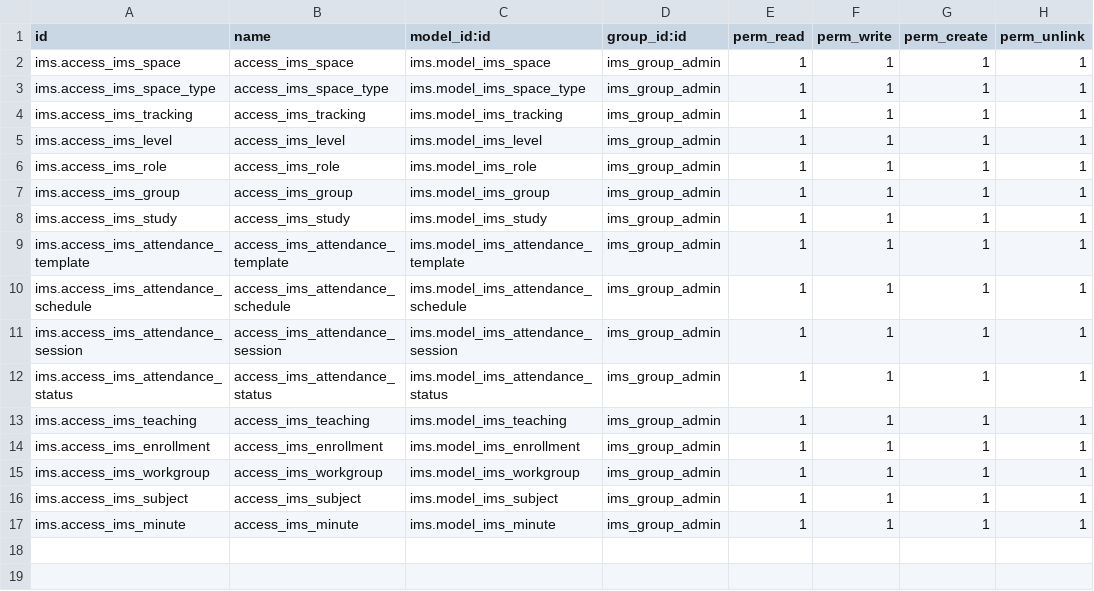
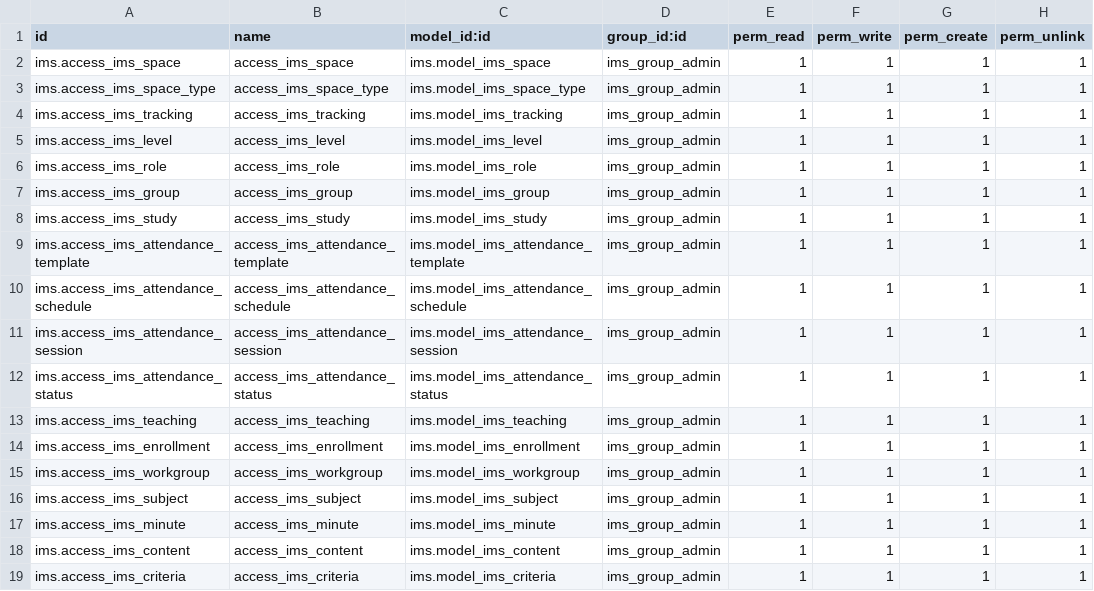
Before and after one commit to ElPuig/IMS, a CSV file: security/ir.model.access.csv, drawn as a sheet.

Commit message:
New "criteria" and "content" within "subject".

```diff
--- a/security/ir.model.access.csv
+++ b/security/ir.model.access.csv
@@ -17 +17,3 @@ ims.access_ims_subject,access_ims_subject,ims.model_ims_subject,ims_group_admin,
 ims.access_ims_minute,access_ims_minute,ims.model_ims_minute,ims_group_admin,1,1,1,1
+ims.access_ims_content,access_ims_content,ims.model_ims_content,ims_group_admin,1,1,1,1
+ims.access_ims_criteria,access_ims_criteria,ims.model_ims_criteria,ims_group_admin,1,1,1,1
```
Also changed, not shown: 9 other files.
